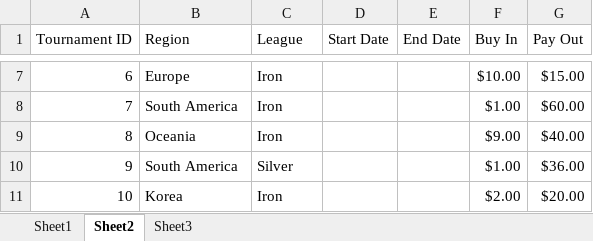
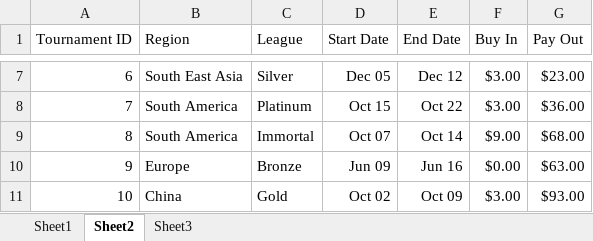
Before and after one commit to luxscious/val-t, an Excel workbook: data.xlsx, sheet Sheet2, drawn as a sheet; only a part is shown, gaps mark what is left out; values as stored, in another font and other column widths than the file's, no borders; the diff covers the shown part only; the diff names each change by its address in the sheet, - before the commit and + after, or states it on an @@ line.

Commit message:
added dates in tournamnet sheet

```diff
--- a/data.xlsx (sheet Sheet2)
+++ b/data.xlsx (sheet Sheet2)
-B7 (Region): Europe
+B7 (Region): South East Asia
-C7 (League): Iron
+C7 (League): Silver
-D7 (Start Date): (empty)
+D7 (Start Date): Dec 05
-E7 (End Date): (empty)
+E7 (End Date): Dec 12
-F7 (Buy In): $10.00
+F7 (Buy In): $3.00
-G7 (Pay Out): $15.00
+G7 (Pay Out): $23.00
-C8 (League): Iron
+C8 (League): Platinum
-D8 (Start Date): (empty)
+D8 (Start Date): Oct 15
-E8 (End Date): (empty)
+E8 (End Date): Oct 22
-F8 (Buy In): $1.00
+F8 (Buy In): $3.00
-G8 (Pay Out): $60.00
+G8 (Pay Out): $36.00
-B9 (Region): Oceania
+B9 (Region): South America
-C9 (League): Iron
+C9 (League): Immortal
-D9 (Start Date): (empty)
+D9 (Start Date): Oct 07
-E9 (End Date): (empty)
+E9 (End Date): Oct 14
-G9 (Pay Out): $40.00
+G9 (Pay Out): $68.00
-B10 (Region): South America
+B10 (Region): Europe
-C10 (League): Silver
+C10 (League): Bronze
-D10 (Start Date): (empty)
+D10 (Start Date): Jun 09
-E10 (End Date): (empty)
+E10 (End Date): Jun 16
-F10 (Buy In): $1.00
+F10 (Buy In): $0.00
-G10 (Pay Out): $36.00
+G10 (Pay Out): $63.00
-B11 (Region): Korea
+B11 (Region): China
-C11 (League): Iron
+C11 (League): Gold
-D11 (Start Date): (empty)
+D11 (Start Date): Oct 02
-E11 (End Date): (empty)
+E11 (End Date): Oct 09
-F11 (Buy In): $2.00
+F11 (Buy In): $3.00
-G11 (Pay Out): $20.00
+G11 (Pay Out): $93.00
```
Also changed, not shown: 530 edited cells elsewhere in this sheet, sheet Sheet1, 1 other file.
